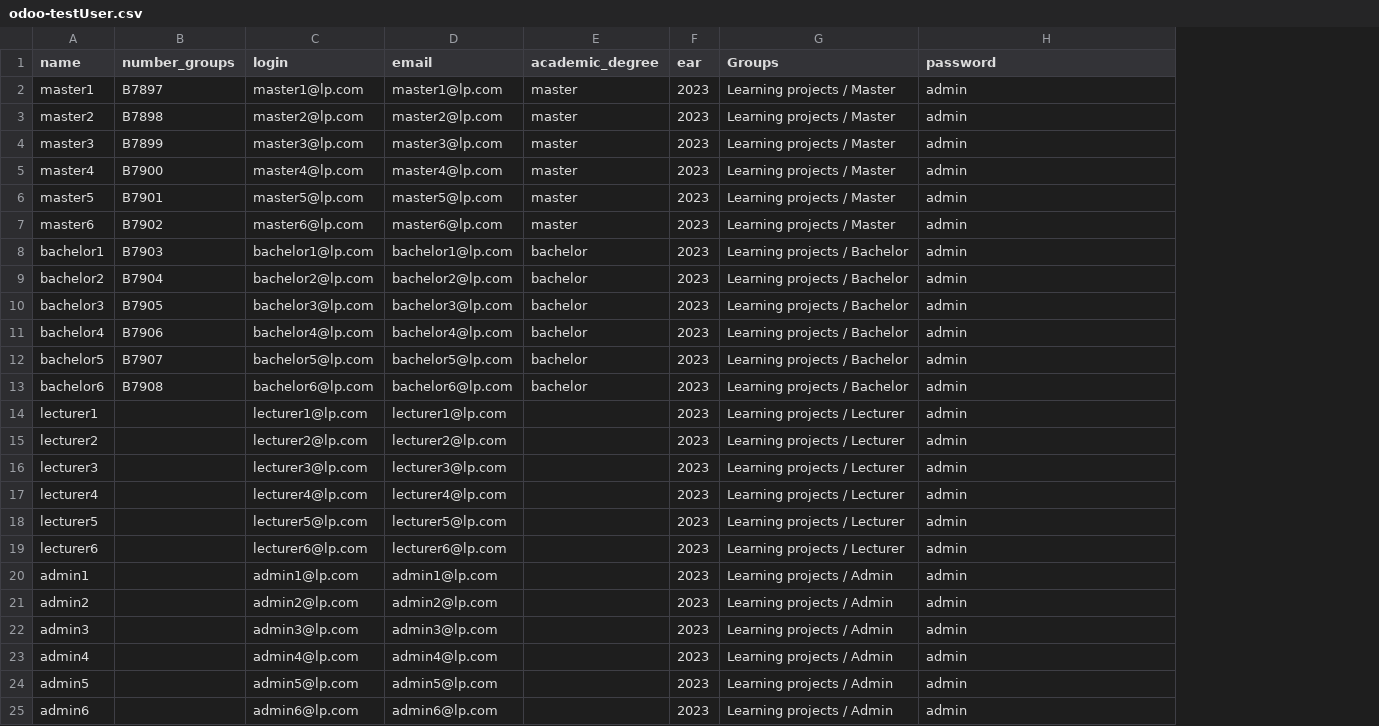
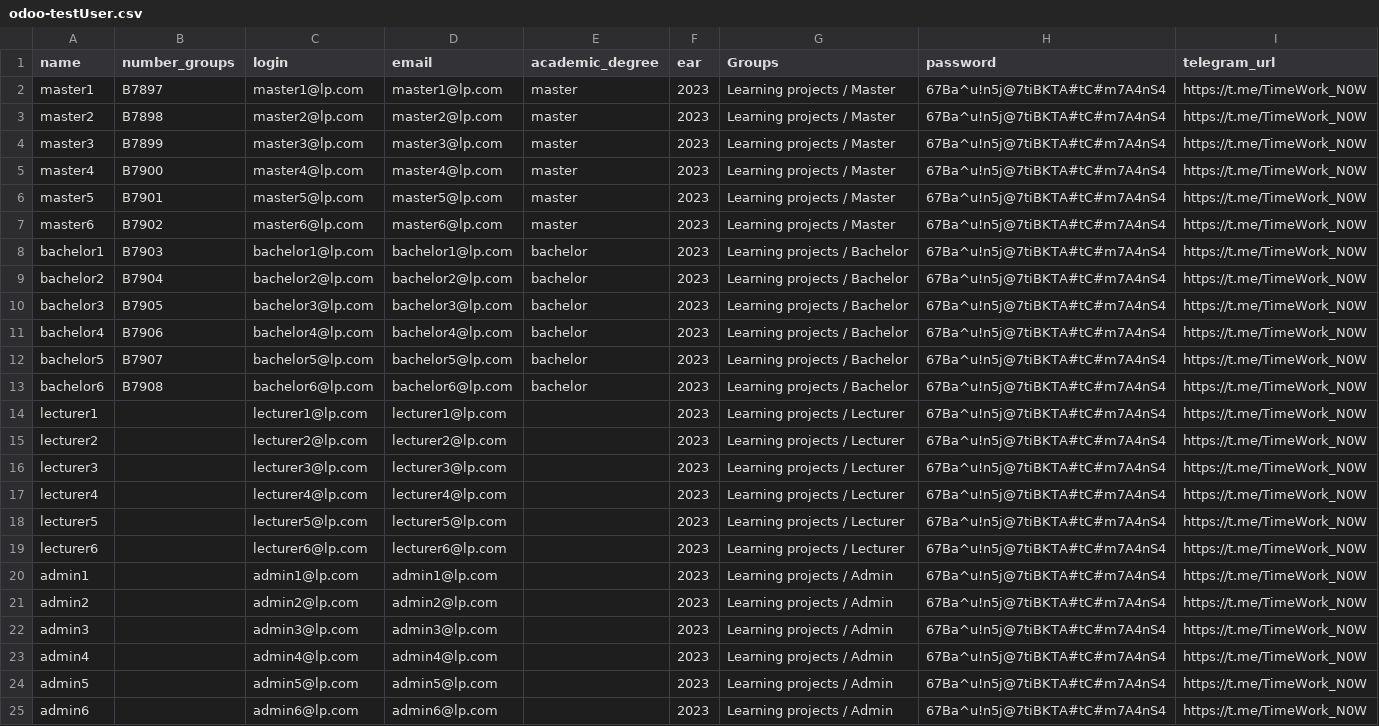
Before and after one commit to itmolerningproject/platform, a CSV file: wiki/csv/covert/odoo-testUser.csv, drawn as a sheet; the diff names each change by its address in the sheet, - before the commit and + after, or states it on an @@ line.

```diff
--- a/wiki/csv/covert/odoo-testUser.csv
+++ b/wiki/csv/covert/odoo-testUser.csv
+column I (telegram_url), rows 2-25: all https://t.me/TimeWork_N0W
-H2:H25 (password): admin
+H2:H25 (password): 67Ba^u!n5j@7tiBKTA#tC#m7A4nS4
```
Also changed, not shown: 6 other files.
